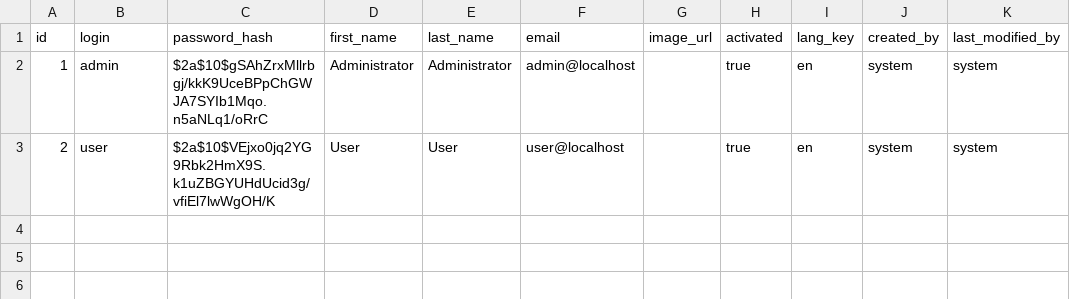
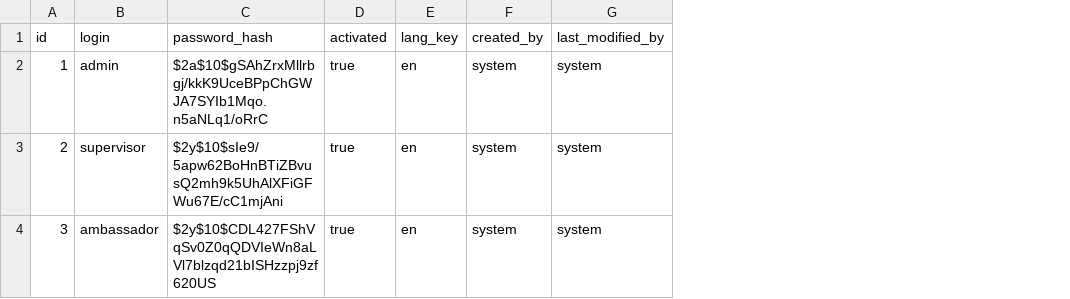
Before and after one commit to yodigi7/credo-database, a CSV file: src/main/resources/config/liquibase/data/user.csv, drawn as a sheet; removed rows and columns are numbered as before the commit, all else as after; the diff names each change by its address in the sheet, - before the commit and + after, or states it on an @@ line.

Commit message:
Change to use SUPERVISOR and update to remove entities view except for ADMIN role. Also update to use the new roles.

```diff
--- a/src/main/resources/config/liquibase/data/user.csv
+++ b/src/main/resources/config/liquibase/data/user.csv
-column D (first_name), rows 2-3: Administrator | User
-column E (last_name), rows 2-3: Administrator | User
-column F (email), rows 2-3: admin@localhost | user@localhost
-column G (image_url), empty
-B3 (login): user
+B3 (login): supervisor
-C3 (password_hash): $2a$10$VEjxo0jq2YG9Rbk2HmX9S.k1uZBGYUHdUcid3g/vfiEl7lwWgOH/K
+C3 (password_hash): $2y$10$sIe9/5apw62BoHnBTiZBvusQ2mh9k5UhAlXFiGFWu67E/cC1mjAni
+row 4: 3 | ambassador | $2y$10$CDL427FShVqSv0Z0qQDVIeWn8aLVl7blzqd21bISHzzpj9zf620US | true | en | system | system
```
Also changed, not shown: 41 other files.
